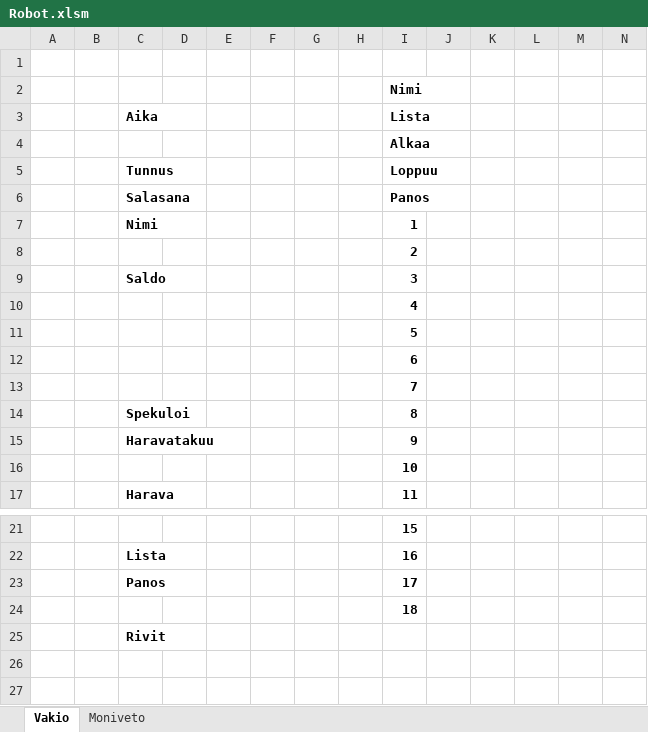
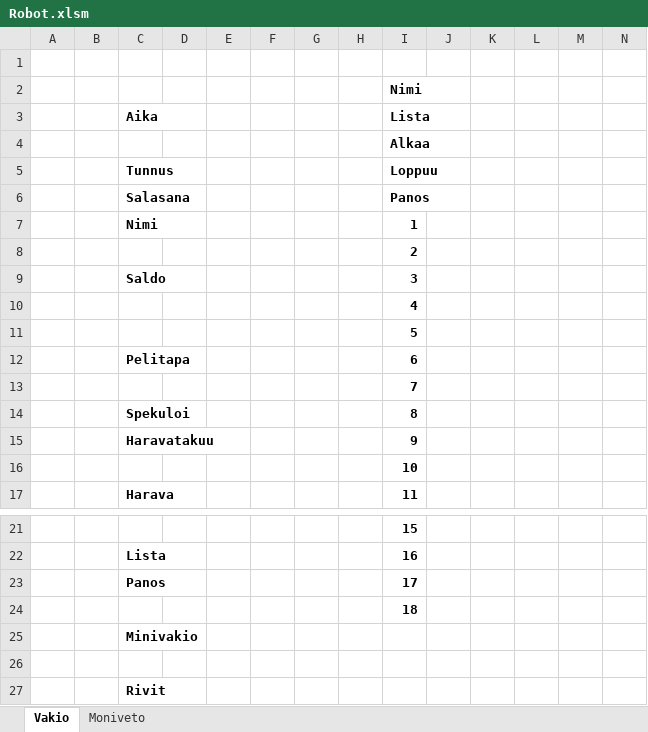
Before and after one commit to tmansner/sport-games-robot, an Excel workbook: Excel VBA/Robot.xlsm, sheet Vakio, drawn as a sheet; only a part is shown, gaps mark what is left out; values as stored, in another font and other column widths than the file's, no borders; charts and pictures not drawn; rows hold the shown columns only; the diff names each change by its address in the sheet, - before the commit and + after, or states it on an @@ line.

Commit message:
New login, Minivakio features, some bugfixes

```diff
--- a/Excel VBA/Robot.xlsm (sheet Vakio)
+++ b/Excel VBA/Robot.xlsm (sheet Vakio)
-C12 (Aika): (empty)
+C12 (Aika): Pelitapa
+row 25:  |  | Minivakio
+row 26: (empty)
```
Also changed, not shown: charts or pictures.
